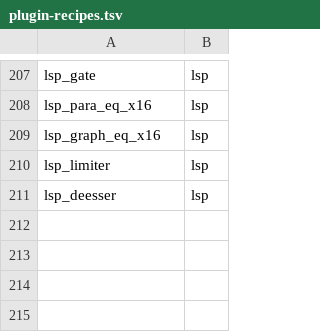
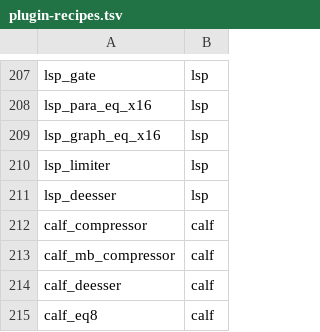
Before and after one commit to jpfaria/OpenRig, a TSV file: scripts/plugin-recipes.tsv, drawn as a sheet; only a part is shown, gaps mark what is left out; the diff names each change by its address in the sheet, - before the commit and + after, or states it on an @@ line.

```diff
--- a/scripts/plugin-recipes.tsv
+++ b/scripts/plugin-recipes.tsv
+row 212: calf_compressor | calf
+row 213: calf_mb_compressor | calf
+row 214: calf_deesser | calf
+row 215: calf_eq8 | calf
```
Also changed, not shown: 22 other files.
